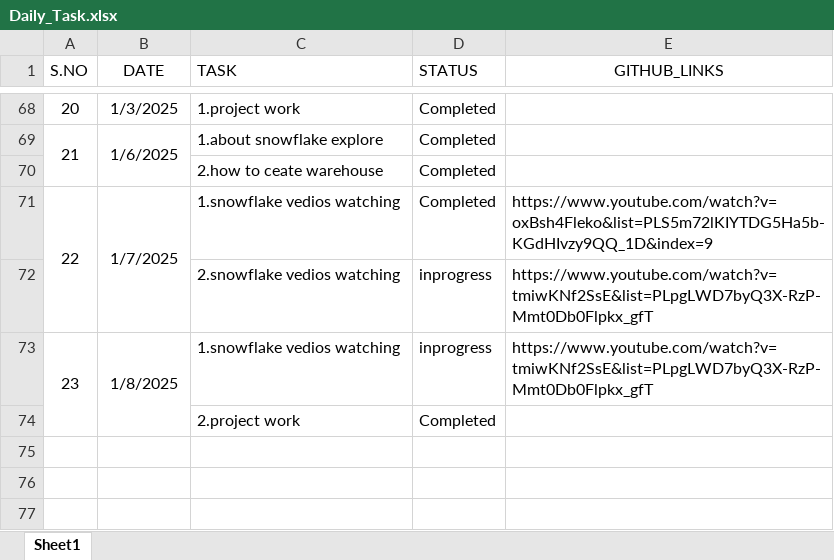
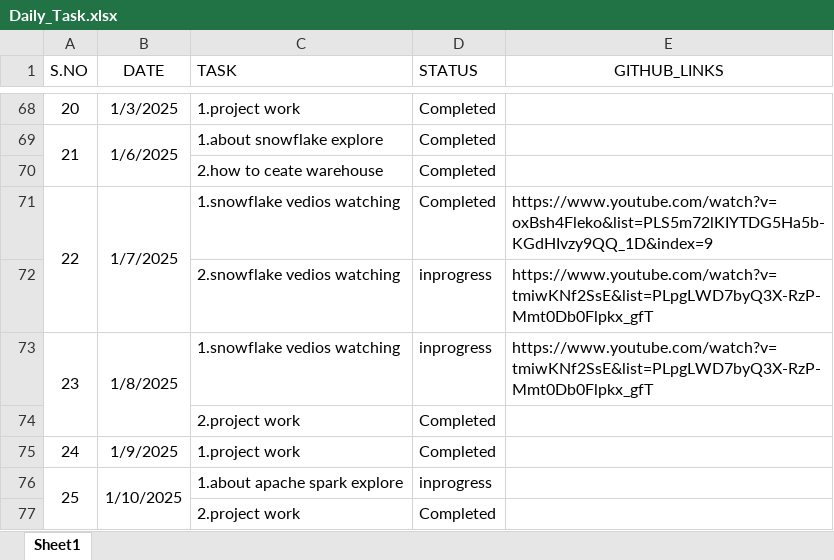
Before and after one commit to Swathiloya/Daily_Status, an Excel workbook: Daily_Task.xlsx, sheet Sheet1, drawn as a sheet; only a part is shown, gaps mark what is left out; values as stored, in another font and other column widths than the file's, no borders; the diff names each change by its address in the sheet, - before the commit and + after, or states it on an @@ line.

Commit message:
10-01-2025

```diff
--- a/Daily_Task.xlsx (sheet Sheet1)
+++ b/Daily_Task.xlsx (sheet Sheet1)
+row 75: 24 | 1/9/2025 | 1.project work | Completed
+row 76: 25 | 1/10/2025 | 1.about apache spark explore | inprogress
+row 77:  |  | 2.project work | Completed
```
